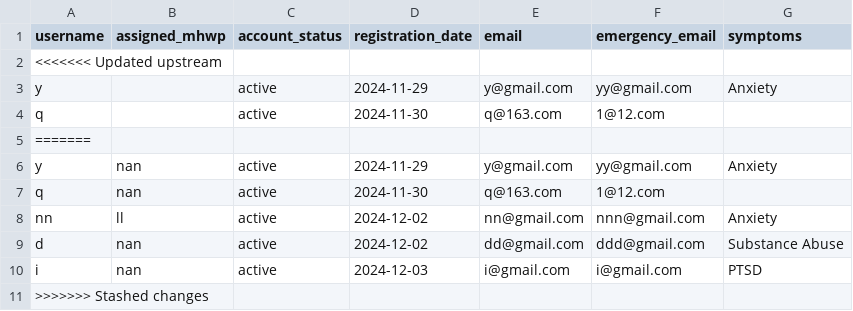
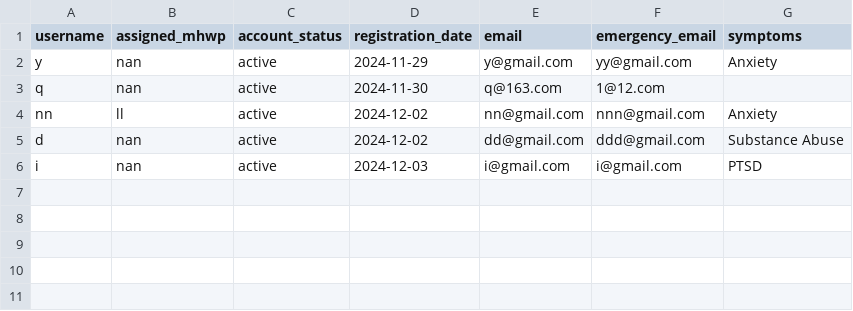
Before and after one commit to YorkisYY/Breeze-Mental-Health-System, a CSV file: data/patients.csv, drawn as a sheet.

```diff
--- a/data/patients.csv
+++ b/data/patients.csv
@@ -1,6 +1,2 @@
 username,assigned_mhwp,account_status,registration_date,email,emergency_email,symptoms
-<<<<<<< Updated upstream
-y,,active,2024-11-29,y@gmail.com,yy@gmail.com,Anxiety
-q,,active,2024-11-30,q@163.com,1@12.com,
-=======
 y,nan,active,2024-11-29,y@gmail.com,yy@gmail.com,Anxiety
@@ -10,2 +6 @@ d,nan,active,2024-12-02,dd@gmail.com,ddd@gmail.com,Substance Abuse
 i,nan,active,2024-12-03,i@gmail.com,i@gmail.com,PTSD
->>>>>>> Stashed changes
```
Also changed, not shown: data/patient_notes.csv.
